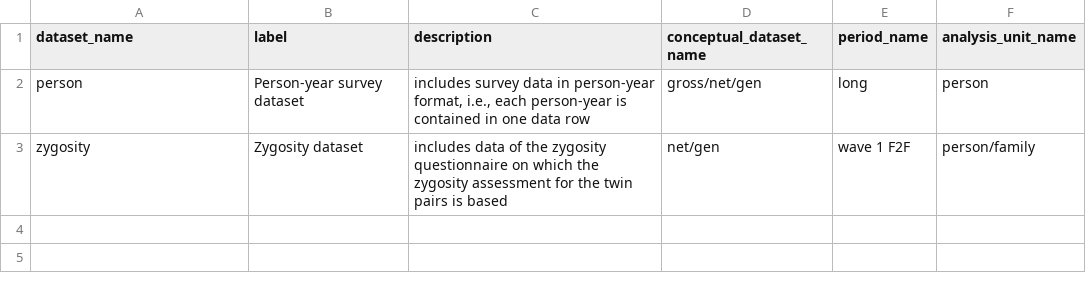
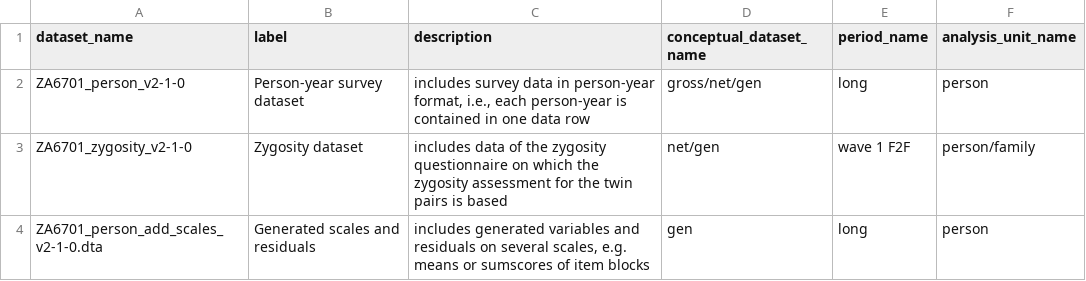
Before and after one commit to volkerlang/twinlife, a CSV file: ddionrails/datasets.csv, drawn as a sheet.

```diff
--- a/ddionrails/datasets.csv
+++ b/ddionrails/datasets.csv
@@ -1,3 +1,4 @@
 dataset_name,label,description,conceptual_dataset_name,period_name,analysis_unit_name
-person,Person-year survey dataset,"includes survey data in person-year format, i.e., each person-year is contained in one data row",gross/net/gen,long,person
-zygosity,Zygosity dataset,includes data of the zygosity questionnaire on which the zygosity assessment for the twin pairs is based,net/gen,wave 1 F2F,person/family
+ZA6701_person_v2-1-0,Person-year survey dataset,"includes survey data in person-year format, i.e., each person-year is contained in one data row",gross/net/gen,long,person
+ZA6701_zygosity_v2-1-0,Zygosity dataset,"includes data of the zygosity questionnaire on which the zygosity assessment for the twin pairs is based",net/gen,wave 1 F2F,person/family
+ZA6701_person_add_scales_v2-1-0.dta,Generated scales and residuals,"includes generated variables and residuals on several scales, e.g. means or sumscores of item blocks",gen,long,person
```
Also changed, not shown: 8 other files.
